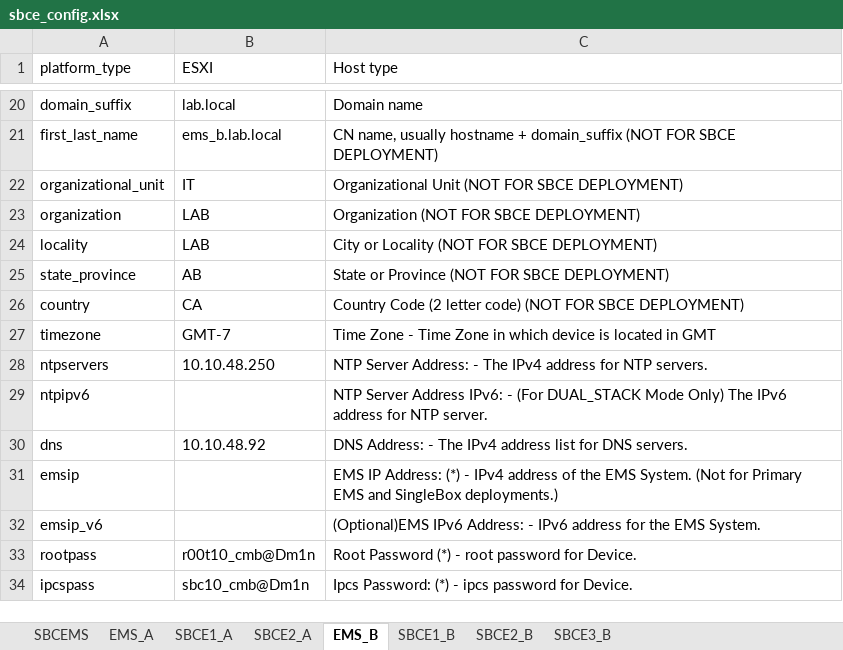
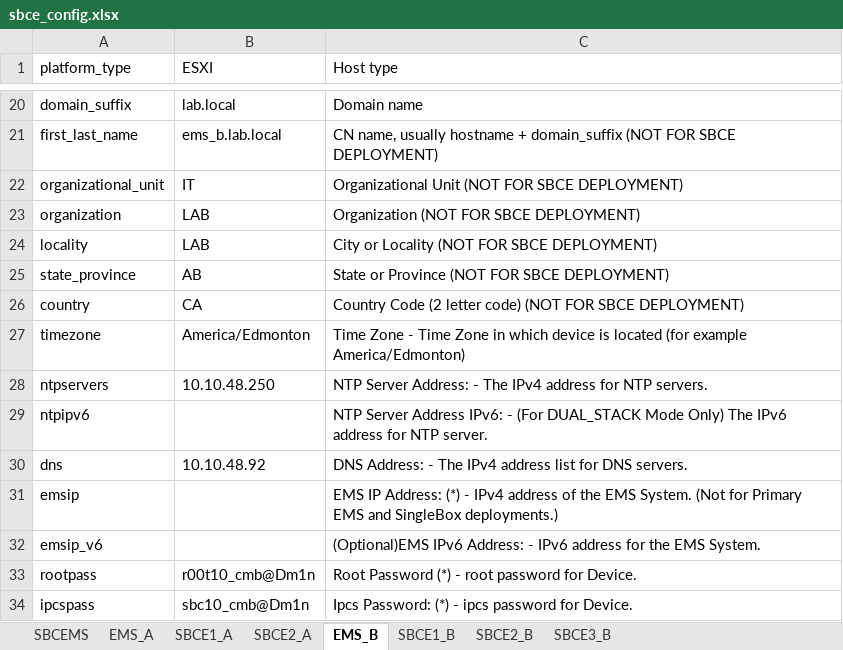
Before and after one commit to sszokoly/sbce-automation, an Excel workbook: sbce_config.xlsx, sheet EMS_B, drawn as a sheet; only a part is shown, gaps mark what is left out; values as stored, in another font and other column widths than the file's, no borders; conditional formats not drawn; the diff names each change by its address in the sheet, - before the commit and + after, or states it on an @@ line.

```diff
--- a/sbce_config.xlsx (sheet EMS_B)
+++ b/sbce_config.xlsx (sheet EMS_B)
-B27 (ESXI): GMT-7
+B27 (ESXI): America/Edmonton
-C27 (Host type): …is located in GMT
+C27 (Host type): …is located (for example America/Edmonton)
```
Also changed, not shown: sheet EMS_A, sheet SBCE3_B, sheet SBCE1_B, sheet SBCE2_B, sheet SBCE2_A, sheet SBCE1_A, 1 more sheet, data/csv/sbce_config_template.xlsx, 5 other files.
